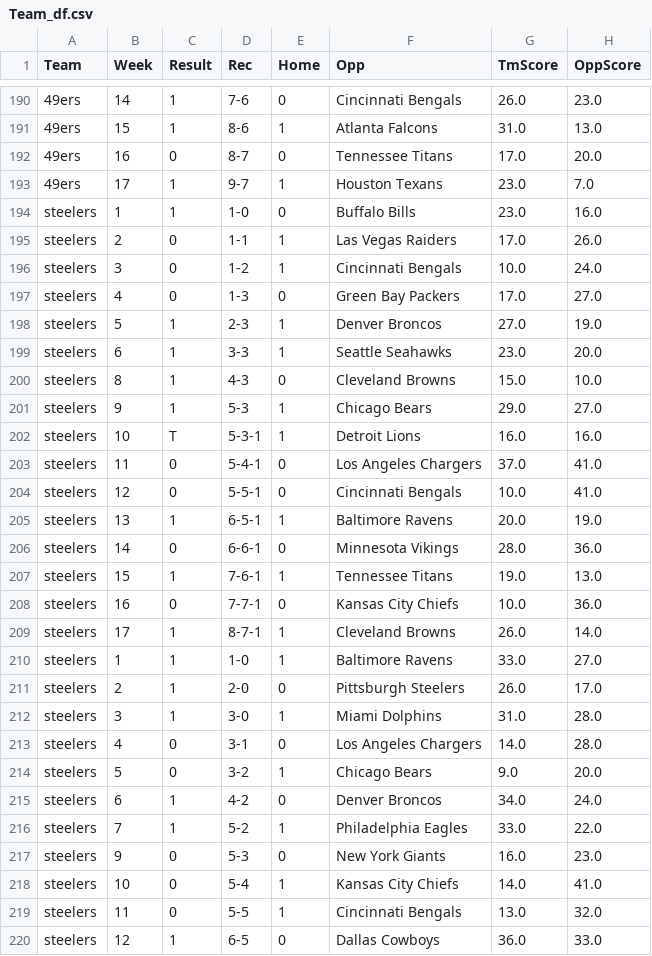
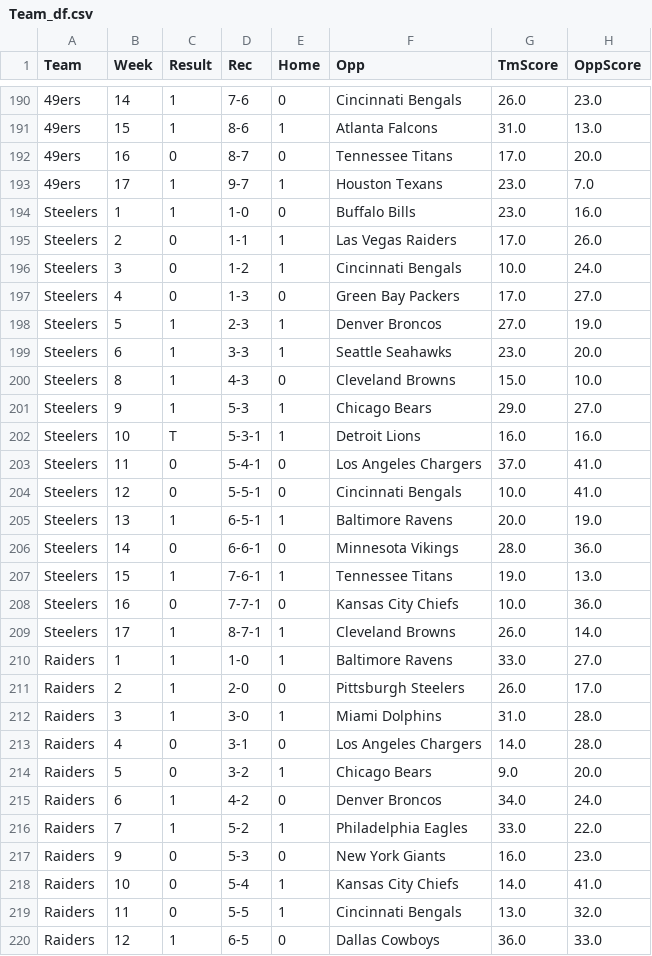
Before and after one commit to stefimaz/Praedico, a CSV file: resources/Team_df.csv, drawn as a sheet; only a part is shown, gaps mark what is left out; the diff covers the shown part only; the diff names each change by its address in the sheet, - before the commit and + after, or states it on an @@ line.

```diff
--- a/resources/Team_df.csv
+++ b/resources/Team_df.csv
-A194:A209 (Team): steelers
+A194:A209 (Team): Steelers
-A210:A220 (Team): steelers
+A210:A220 (Team): Raiders
```
Also changed, not shown: 5 edited cells elsewhere in this file, 4 other files.
